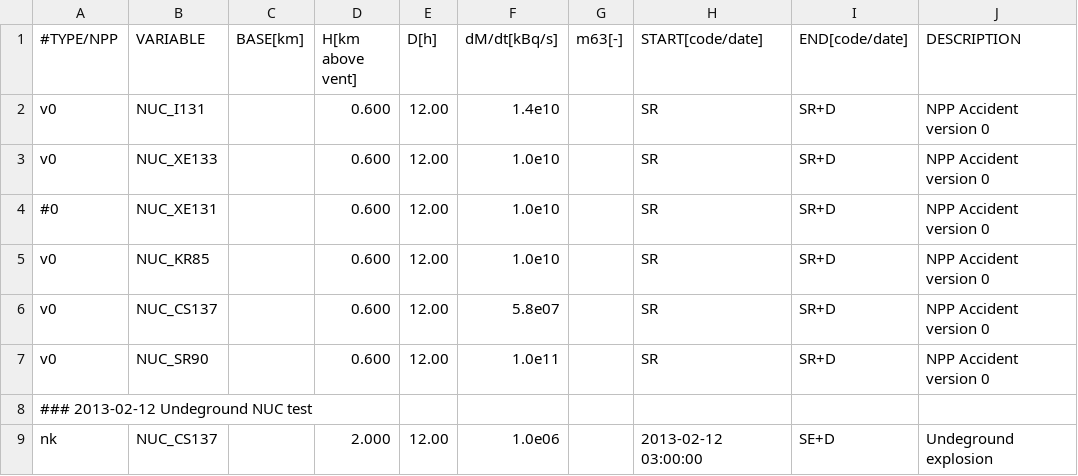
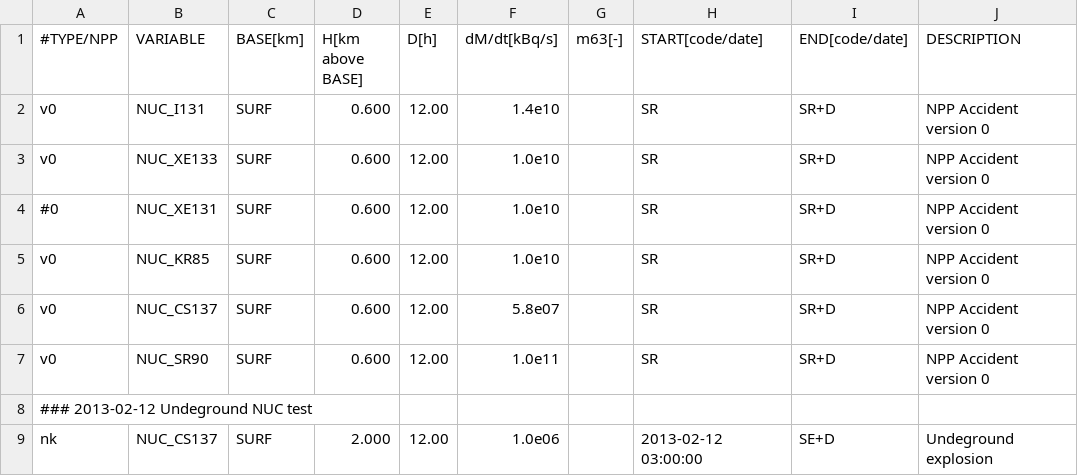
Before and after one commit to gitpeterwind/emep-dev, a CSV file: ZCM_Emergency/NPP_Accident.csv, drawn as a sheet.

```diff
--- a/ZCM_Emergency/NPP_Accident.csv
+++ b/ZCM_Emergency/NPP_Accident.csv
@@ -1,9 +1,9 @@
-#TYPE/NPP,VARIABLE,BASE[km],H[km above vent],D[h],dM/dt[kBq/s],m63[-],START[code/date],END[code/date],DESCRIPTION
-v0,NUC_I131 ,,  0.600,  12.00,1.4e10,,SR,SR+D,NPP Accident version 0
-v0,NUC_XE133,,  0.600,  12.00,1.0e10,,SR,SR+D,NPP Accident version 0
-#0,NUC_XE131,,  0.600,  12.00,1.0e10,,SR,SR+D,NPP Accident version 0
-v0,NUC_KR85 ,,  0.600,  12.00,1.0e10,,SR,SR+D,NPP Accident version 0
-v0,NUC_CS137,,  0.600,  12.00,5.8e07,,SR,SR+D,NPP Accident version 0
-v0,NUC_SR90 ,,  0.600,  12.00,1.0e11,,SR,SR+D,NPP Accident version 0
+#TYPE/NPP,VARIABLE,BASE[km],H[km above BASE],D[h],dM/dt[kBq/s],m63[-],START[code/date],END[code/date],DESCRIPTION
+v0,NUC_I131 ,SURF,  0.600,  12.00,1.4e10,,SR,SR+D,NPP Accident version 0
+v0,NUC_XE133,SURF,  0.600,  12.00,1.0e10,,SR,SR+D,NPP Accident version 0
+#0,NUC_XE131,SURF,  0.600,  12.00,1.0e10,,SR,SR+D,NPP Accident version 0
+v0,NUC_KR85 ,SURF,  0.600,  12.00,1.0e10,,SR,SR+D,NPP Accident version 0
+v0,NUC_CS137,SURF,  0.600,  12.00,5.8e07,,SR,SR+D,NPP Accident version 0
+v0,NUC_SR90 ,SURF,  0.600,  12.00,1.0e11,,SR,SR+D,NPP Accident version 0
 ### 2013-02-12 Undeground NUC test
-nk,NUC_CS137,,  2.000,  12.00,1.0e06,,2013-02-12 03:00:00,SE+D,Undeground explosion
+nk,NUC_CS137,SURF,  2.000,  12.00,1.0e06,,2013-02-12 03:00:00,SE+D,Undeground explosion
```
Also changed, not shown: ZCM_Emergency/Mastin_et_al_2009b_table3.csv, ZCM_Emergency/NUC_Explosion.csv, 32 other files.
